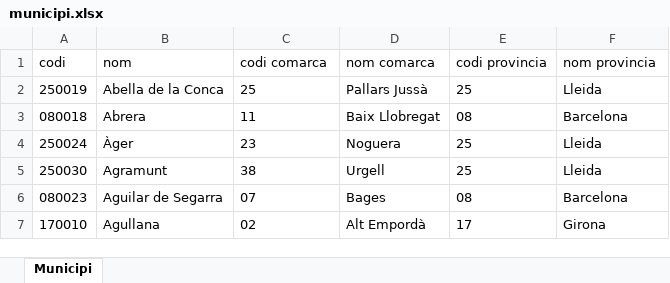
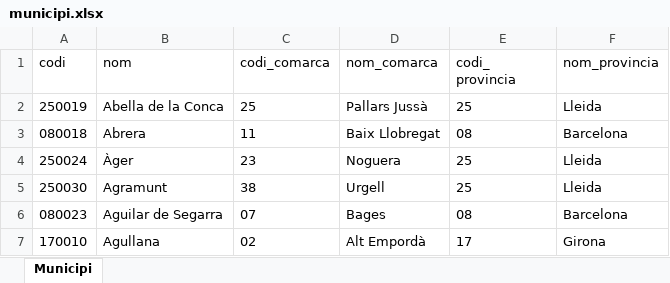
Before and after one commit to ctrl-alt-d/proaV2, an Excel workbook: src/geografia/ExcelsUpload/municipi.xlsx, sheet Municipi, drawn as a sheet; only a part is shown; values as stored, in another font and other column widths than the file's, no borders; the diff names each change by its address in the sheet, - before the commit and + after, or states it on an @@ line.

```diff
--- a/src/geografia/ExcelsUpload/municipi.xlsx (sheet Municipi)
+++ b/src/geografia/ExcelsUpload/municipi.xlsx (sheet Municipi)
-C1: codi comarca
+C1: codi_comarca
-D1: nom comarca
+D1: nom_comarca
-E1: codi provincia
+E1: codi_ provincia
-F1: nom provincia
+F1: nom_provincia
```
Also changed, not shown: 4 other files.
